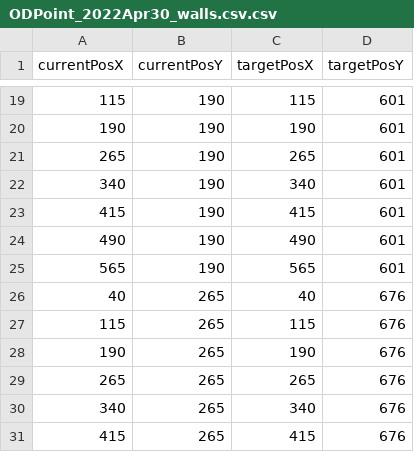
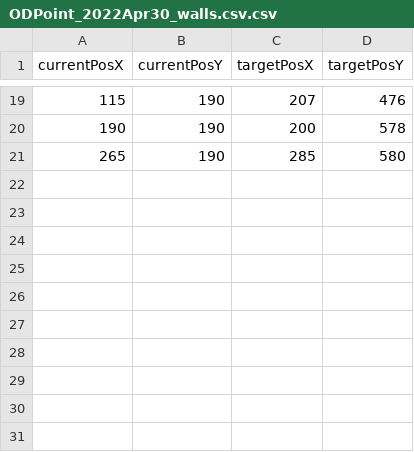
Before and after one commit to mitmedialab/disappearables_CHI2022, a CSV file: 2_ControlUI/ControlUI_v1_2/data/csv/ODPoint_2022Apr30_walls.csv.csv, drawn as a sheet; only a part is shown, gaps mark what is left out; the diff covers the shown part only.

Commit message:
Fixed bugs and improvement to planner
Fixed: a bug in planner and a bug in control UI.
Planner improvement: focal search at the low level.

```diff
--- a/2_ControlUI/ControlUI_v1_2/data/csv/ODPoint_2022Apr30_walls.csv.csv
+++ b/2_ControlUI/ControlUI_v1_2/data/csv/ODPoint_2022Apr30_walls.csv.csv
@@ -19,13 +19,3 @@ currentPosX,currentPosY,targetPosX,targetPosY
-115,190,115,601
-190,190,190,601
-265,190,265,601
-340,190,340,601
-415,190,415,601
-490,190,490,601
-565,190,565,601
-40,265,40,676
-115,265,115,676
-190,265,190,676
-265,265,265,676
-340,265,340,676
-415,265,415,676
+115,190,207,476
+190,190,200,578
+265,190,285,580
```
Also changed, not shown: 9 added rows, 9 removed rows and 13 edited cells elsewhere in this file, 2_ControlUI/ControlUI_v1_2/CBS_planner/current_agent.csv, 43 other files.
